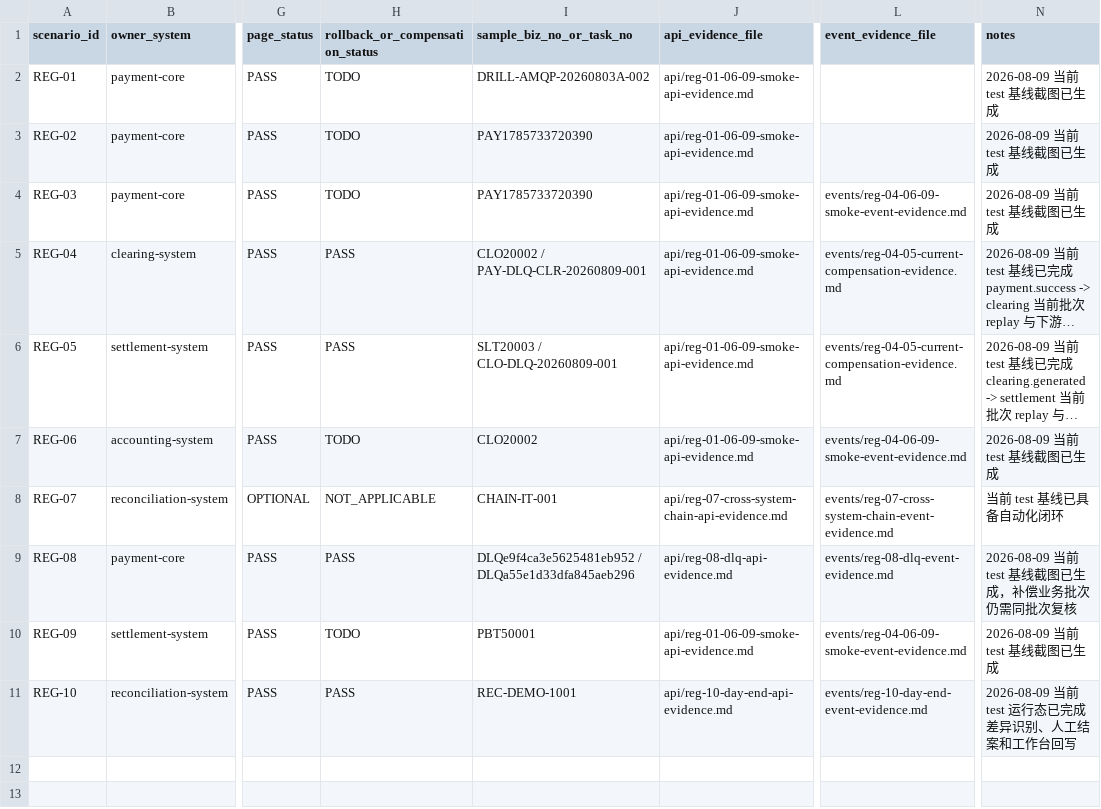
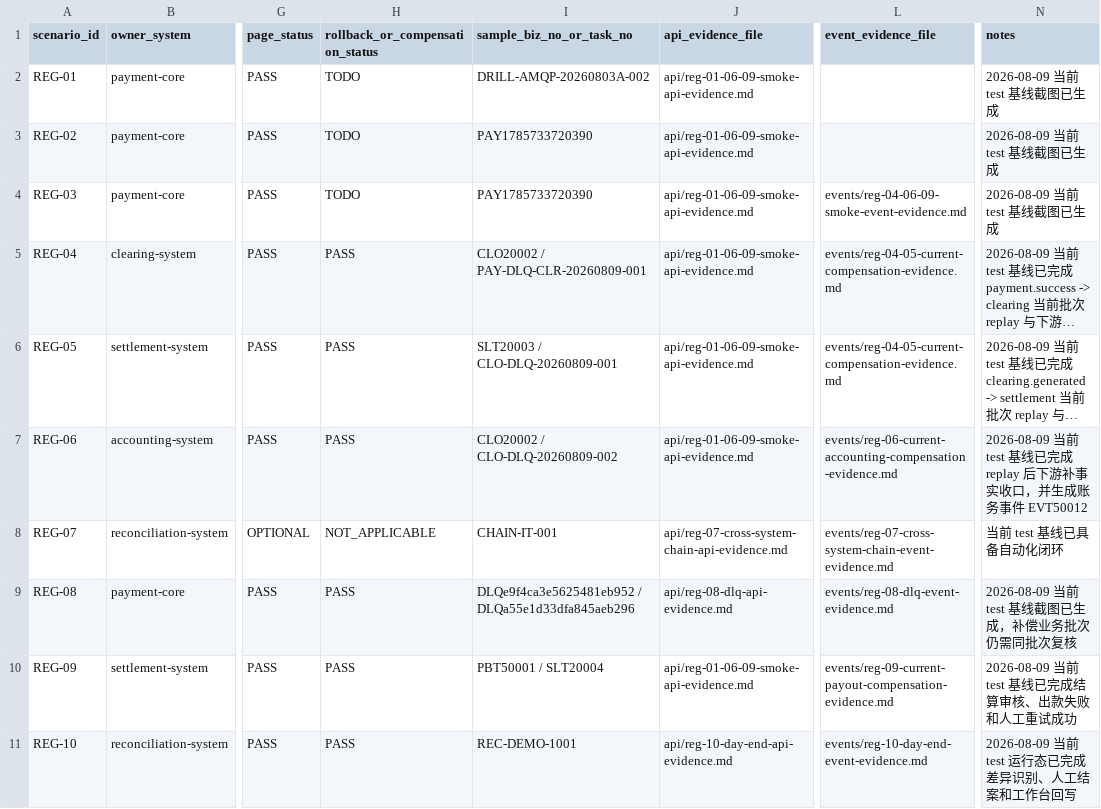
Before and after one commit to 2074623967/Housekeeping, a CSV file: docs/releases/evidence/test-20260809-regression/regression-scenarios.csv, drawn as a sheet; only a part is shown, gaps mark what is left out; long unchanged cells end in …; the diff names each change by its address in the sheet, - before the commit and + after, or states it on an @@ line.

Commit message:
test(release): close reg-06-09 compensation evidence gap

```diff
--- a/docs/releases/evidence/test-20260809-regression/regression-scenarios.csv
+++ b/docs/releases/evidence/test-20260809-regression/regression-scenarios.csv
-H7 (rollback_or_compensation_status): TODO
+H7 (rollback_or_compensation_status): PASS
-I7 (sample_biz_no_or_task_no): CLO20002
+I7 (sample_biz_no_or_task_no): CLO20002 / CLO-DLQ-20260809-002
-L7 (event_evidence_file): events/reg-04-06-09-smoke-event-evidence.md
+L7 (event_evidence_file): events/reg-06-current-accounting-compensation-evidence.md
-N7 (notes): 2026-08-09 当前 test 基线截图已生成
+N7 (notes): 2026-08-09 当前 test 基线已完成 replay 后下游补事实收口，并生成账务事件 EVT50012
-H10 (rollback_or_compensation_status): TODO
+H10 (rollback_or_compensation_status): PASS
-I10 (sample_biz_no_or_task_no): PBT50001
+I10 (sample_biz_no_or_task_no): PBT50001 / SLT20004
-L10 (event_evidence_file): events/reg-04-06-09-smoke-event-evidence.md
+L10 (event_evidence_file): events/reg-09-current-payout-compensation-evidence.md
-N10 (notes): 2026-08-09 当前 test 基线截图已生成
+N10 (notes): 2026-08-09 当前 test 基线已完成结算审核、出款失败和人工重试成功
```
Also changed, not shown: docs/releases/evidence/test-20260809-regression/screenshot-manifest.csv, 7 other files.
